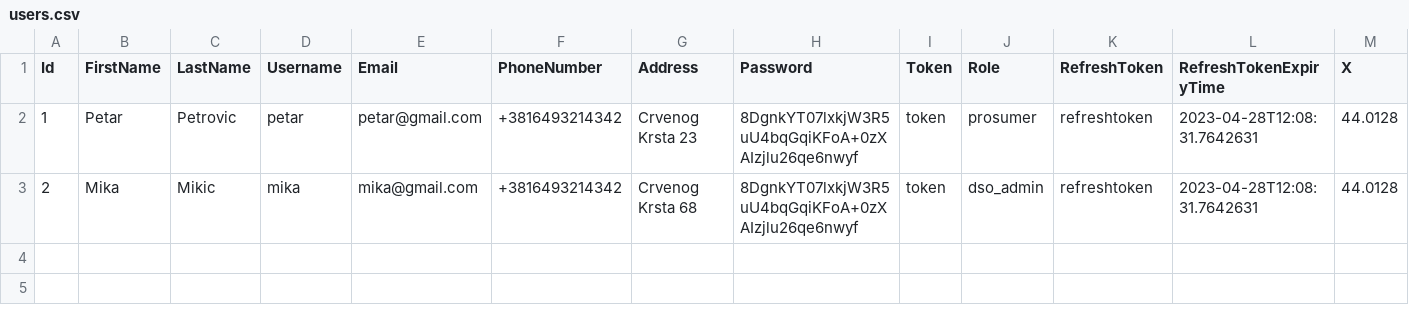
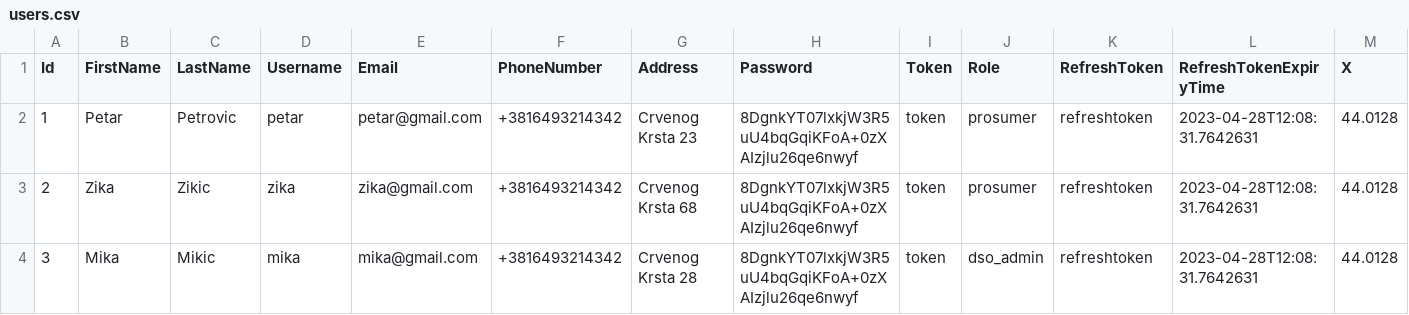
Before and after one commit to marijaandric/WattApp, a CSV file: wattApp/backend/backend/DatabaseInit/users.csv, drawn as a sheet; only a part is shown; rows hold the shown columns only; the diff names each change by its address in the sheet, - before the commit and + after, or states it on an @@ line.

Commit message:
Update users.csv

```diff
--- a/wattApp/backend/backend/DatabaseInit/users.csv
+++ b/wattApp/backend/backend/DatabaseInit/users.csv
-B3 (FirstName): Mika
+B3 (FirstName): Zika
-C3 (LastName): Mikic
+C3 (LastName): Zikic
-D3 (Username): mika
+D3 (Username): zika
-E3 (Email): mika@gmail.com
+E3 (Email): zika@gmail.com
-J3 (Role): dso_admin
+J3 (Role): prosumer
+row 4: 3 | Mika | Mikic | mika | mika@gmail.com | +3816493214342 | Crvenog Krsta 28 | 8DgnkYT07lxkjW3R5uU4bqGqiKFoA+0zXAIzjlu26qe6nwyf | token | dso_admin | refreshtoken | 2023-04-28T12:08:31.7642631 | 44.0128
```
